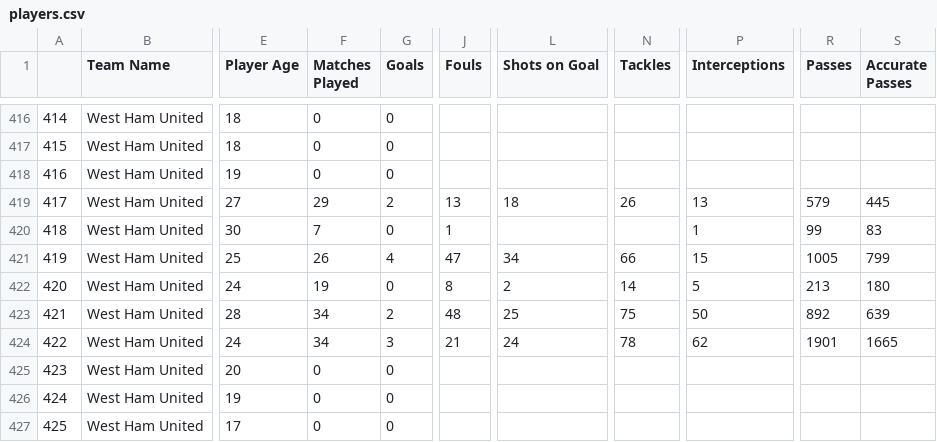
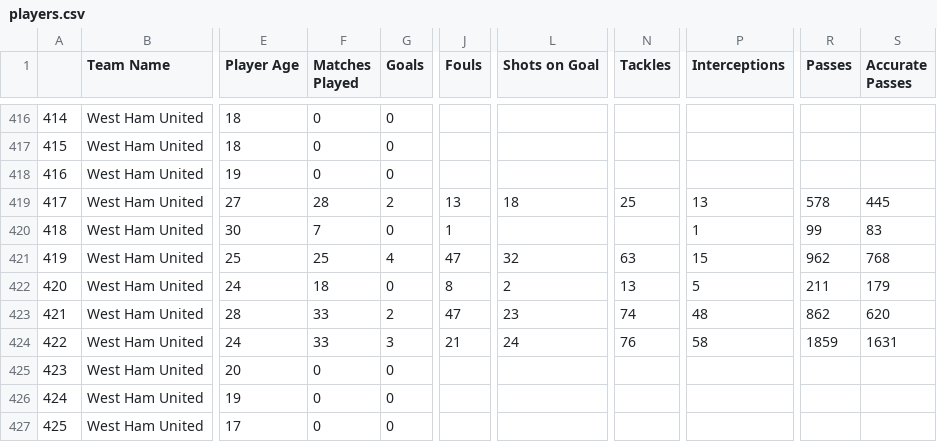
Before and after one commit to crainsk269/UPENN_Group2_Project1, a CSV file: output/players.csv, drawn as a sheet; only a part is shown, gaps mark what is left out; the diff covers the shown part only; the diff names each change by its address in the sheet, - before the commit and + after, or states it on an @@ line.

```diff
--- a/output/players.csv
+++ b/output/players.csv
-F419 (Matches Played): 29
+F419 (Matches Played): 28
-N419 (Tackles): 26
+N419 (Tackles): 25
-R419 (Passes): 579
+R419 (Passes): 578
-F421 (Matches Played): 26
+F421 (Matches Played): 25
-L421 (Shots on Goal): 34
+L421 (Shots on Goal): 32
-N421 (Tackles): 66
+N421 (Tackles): 63
-R421 (Passes): 1005
+R421 (Passes): 962
-S421 (Accurate Passes): 799
+S421 (Accurate Passes): 768
-F422 (Matches Played): 19
+F422 (Matches Played): 18
-N422 (Tackles): 14
+N422 (Tackles): 13
-R422 (Passes): 213
+R422 (Passes): 211
-S422 (Accurate Passes): 180
+S422 (Accurate Passes): 179
-F423:F424 (Matches Played): 34
+F423:F424 (Matches Played): 33
-J423 (Fouls): 48
+J423 (Fouls): 47
-L423 (Shots on Goal): 25
+L423 (Shots on Goal): 23
-N423 (Tackles): 75
+N423 (Tackles): 74
-P423 (Interceptions): 50
+P423 (Interceptions): 48
-R423 (Passes): 892
+R423 (Passes): 862
-S423 (Accurate Passes): 639
+S423 (Accurate Passes): 620
-N424 (Tackles): 78
+N424 (Tackles): 76
-P424 (Interceptions): 62
+P424 (Interceptions): 58
-R424 (Passes): 1901
+R424 (Passes): 1859
-S424 (Accurate Passes): 1665
+S424 (Accurate Passes): 1631
```
Also changed, not shown: 46 edited cells elsewhere in this file, 4 other files.
